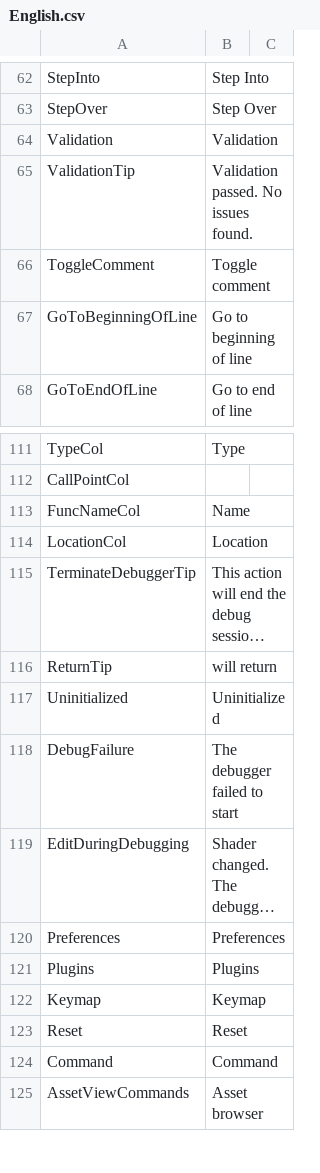
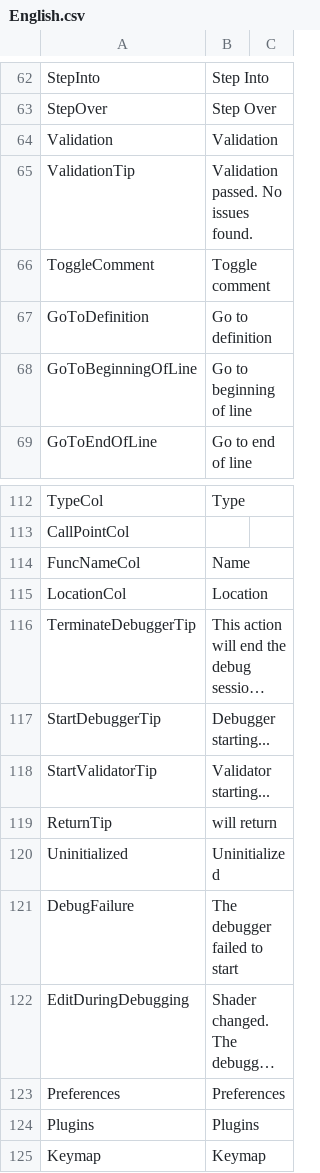
Before and after one commit to ShaderHelper/ShaderHelper, a CSV file: Resource/Localization/English.csv, drawn as a sheet; only a part is shown, gaps mark what is left out; the shorter side is filled out with more unchanged rows; long unchanged cells end in …; the diff names each change by its address in the sheet, - before the commit and + after, or states it on an @@ line.

```diff
--- a/Resource/Localization/English.csv
+++ b/Resource/Localization/English.csv
+row 67: GoToDefinition | Go to definition
+row 117: StartDebuggerTip | Debugger starting...
+row 118: StartValidatorTip | Validator starting...
```
Also changed, not shown: Resource/Localization/Chinese.csv, 13 other files.
